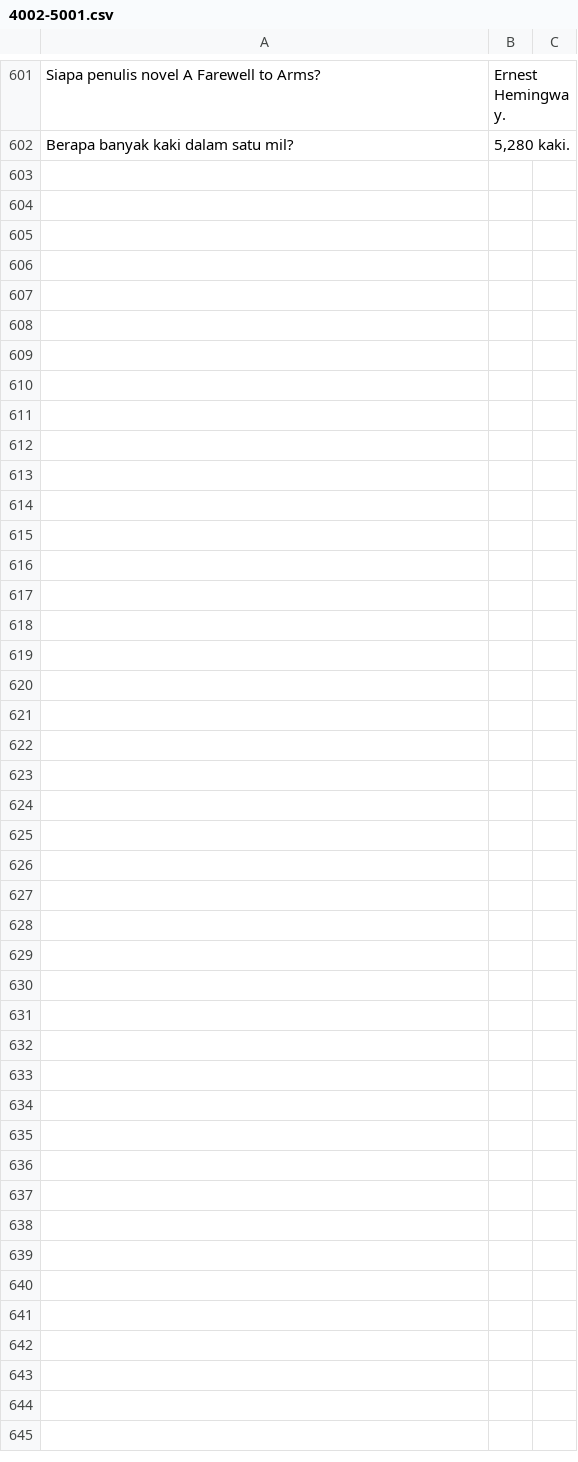
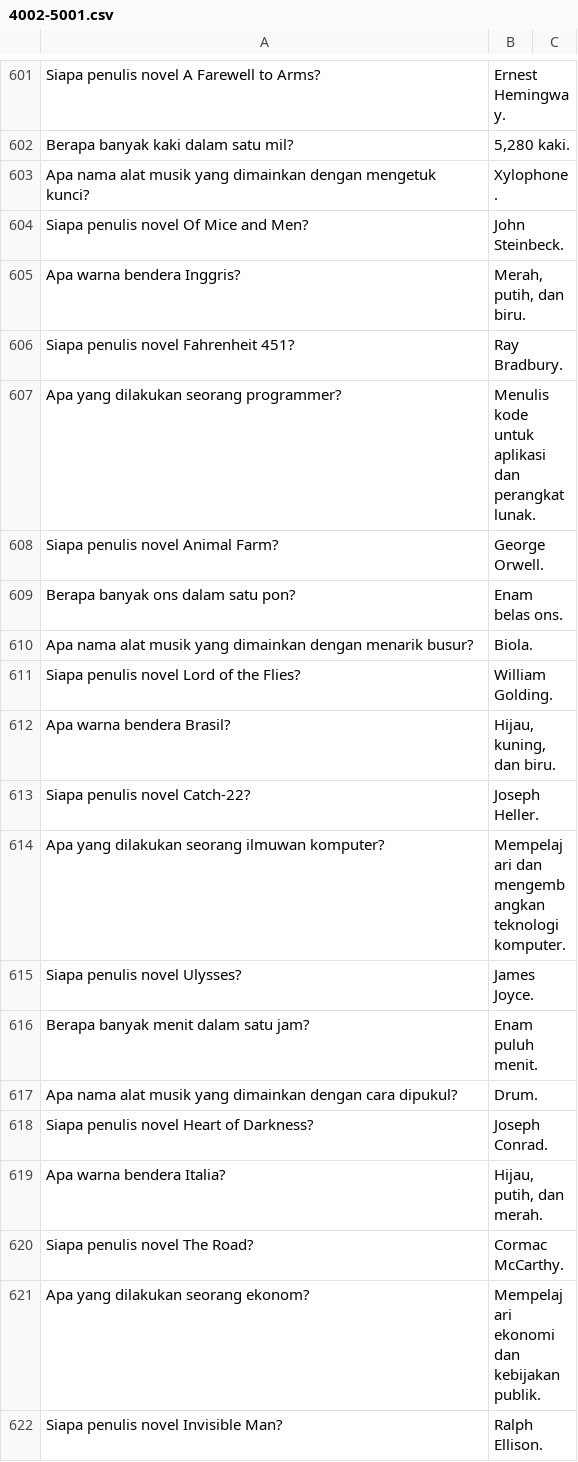
Before and after one commit to Barokah-AI/dataset, a CSV file: dito-4002-5001/4002-5001.csv, drawn as a sheet; only a part is shown, gaps mark what is left out; the diff covers the shown part only; the diff names each change by its address in the sheet, - before the commit and + after, or states it on an @@ line.

Commit message:
Fix dataset 5

```diff
--- a/dito-4002-5001/4002-5001.csv
+++ b/dito-4002-5001/4002-5001.csv
+row 603: Apa nama alat musik yang dimainkan dengan mengetuk kunci? | Xylophone.
+row 604: Siapa penulis novel Of Mice and Men? | John Steinbeck.
+row 605: Apa warna bendera Inggris? | Merah, putih, dan biru.
+row 606: Siapa penulis novel Fahrenheit 451? | Ray Bradbury.
+row 607: Apa yang dilakukan seorang programmer? | Menulis kode untuk aplikasi dan perangkat lunak.
+row 608: Siapa penulis novel Animal Farm? | George Orwell.
+row 609: Berapa banyak ons dalam satu pon? | Enam belas ons.
+row 610: Apa nama alat musik yang dimainkan dengan menarik busur? | Biola.
+row 611: Siapa penulis novel Lord of the Flies? | William Golding.
+row 612: Apa warna bendera Brasil? | Hijau, kuning, dan biru.
+row 613: Siapa penulis novel Catch-22? | Joseph Heller.
+row 614: Apa yang dilakukan seorang ilmuwan komputer? | Mempelajari dan mengembangkan teknologi komputer.
+row 615: Siapa penulis novel Ulysses? | James Joyce.
+row 616: Berapa banyak menit dalam satu jam? | Enam puluh menit.
+row 617: Apa nama alat musik yang dimainkan dengan cara dipukul? | Drum.
+row 618: Siapa penulis novel Heart of Darkness? | Joseph Conrad.
+row 619: Apa warna bendera Italia? | Hijau, putih, dan merah.
+row 620: Siapa penulis novel The Road? | Cormac McCarthy.
+row 621: Apa yang dilakukan seorang ekonom? | Mempelajari ekonomi dan kebijakan publik.
+row 622: Siapa penulis novel Invisible Man? | Ralph Ellison.
```
Also changed, not shown: 32 added rows elsewhere in this file.
